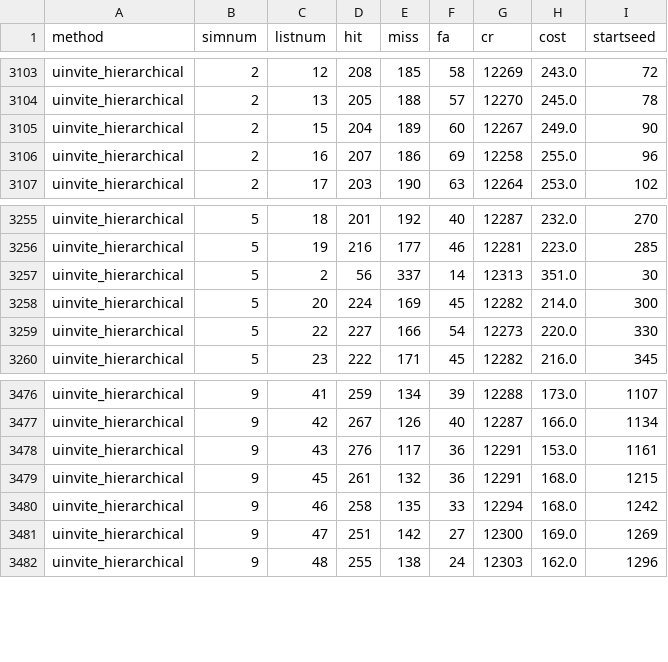
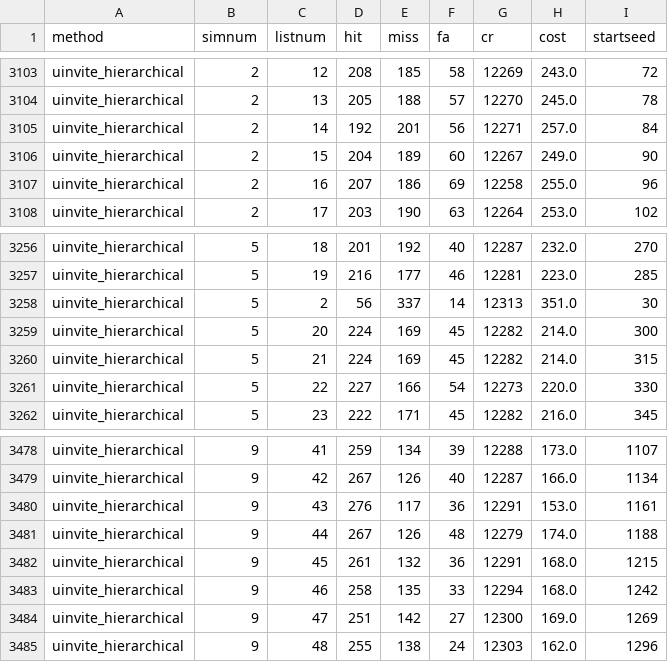
Before and after one commit to AusterweilLab/snafu-py, a CSV file: usf.csv, drawn as a sheet; only a part is shown, gaps mark what is left out.

```diff
--- a/usf.csv
+++ b/usf.csv
@@ -3104,2 +3104,3 @@ uinvite_hierarchical,2,12,208,185,58,12269,243.0,72
 uinvite_hierarchical,2,13,205,188,57,12270,245.0,78
+uinvite_hierarchical,2,14,192,201,56,12271,257.0,84
 uinvite_hierarchical,2,15,204,189,60,12267,249.0,90
@@ -3258,2 +3259,3 @@ uinvite_hierarchical,5,2,56,337,14,12313,351.0,30
 uinvite_hierarchical,5,20,224,169,45,12282,214.0,300
+uinvite_hierarchical,5,21,224,169,45,12282,214.0,315
 uinvite_hierarchical,5,22,227,166,54,12273,220.0,330
@@ -3478,2 +3480,3 @@ uinvite_hierarchical,9,42,267,126,40,12287,166.0,1134
 uinvite_hierarchical,9,43,276,117,36,12291,153.0,1161
+uinvite_hierarchical,9,44,267,126,48,12279,174.0,1188
 uinvite_hierarchical,9,45,261,132,36,12291,168.0,1215
```
Also changed, not shown: 2 other files.
